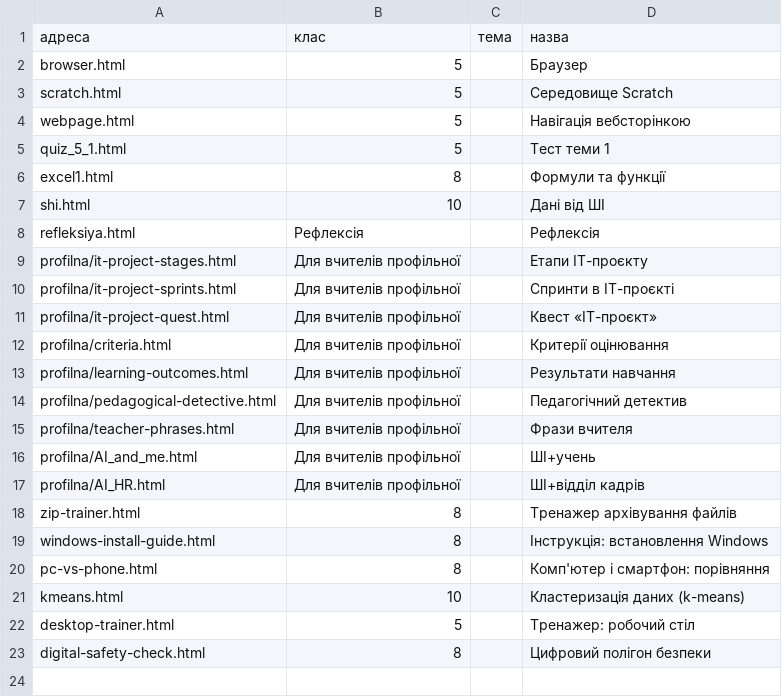
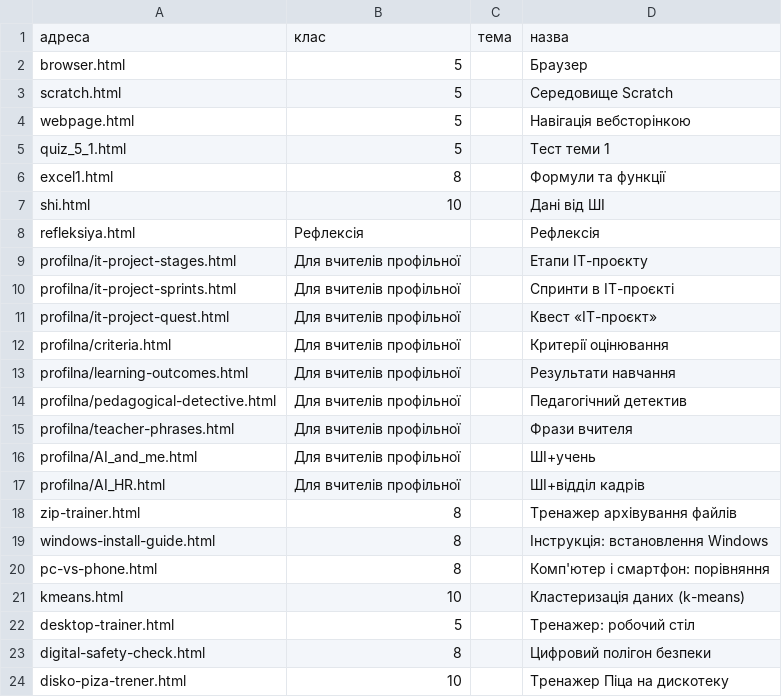
Before and after one commit to oksanapas/dystosvita, a CSV file: links.csv, drawn as a sheet; the diff names each change by its address in the sheet, - before the commit and + after, or states it on an @@ line.

Commit message:
Update links.csv

```diff
--- a/links.csv
+++ b/links.csv
+row 24: disko-piza-trener.html | 10 |  | Тренажер Піца на дискотеку
```
